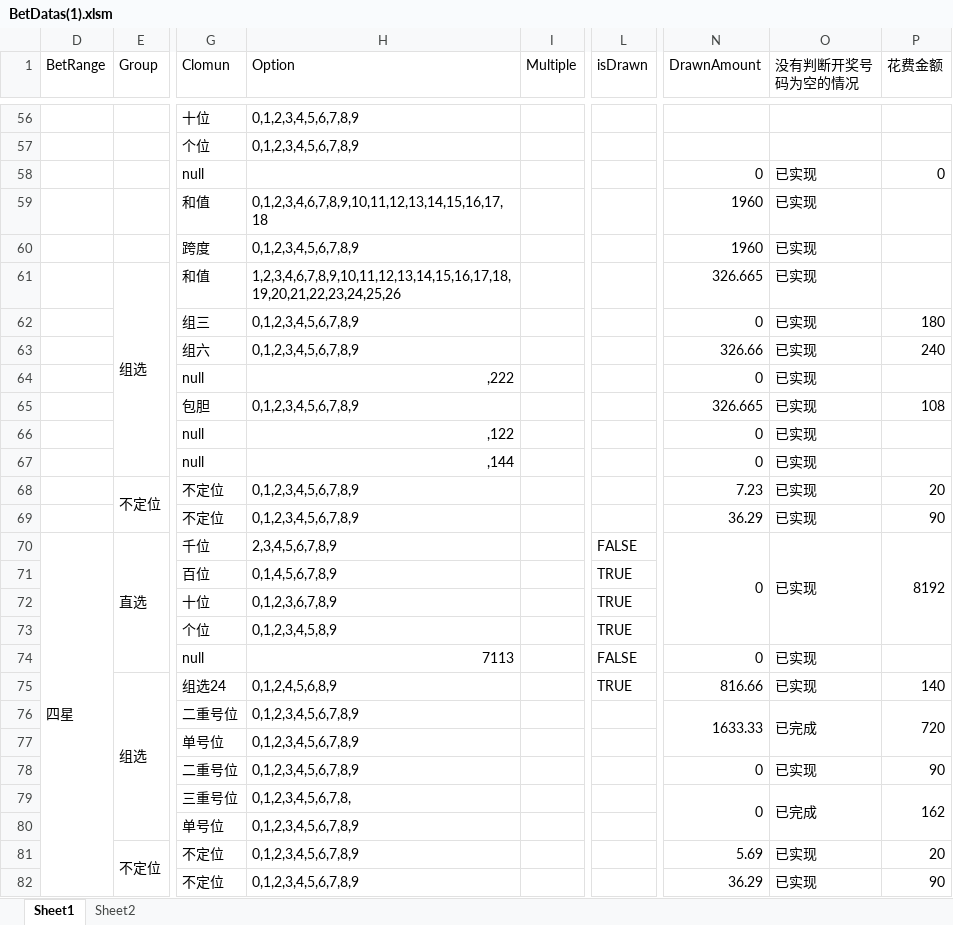
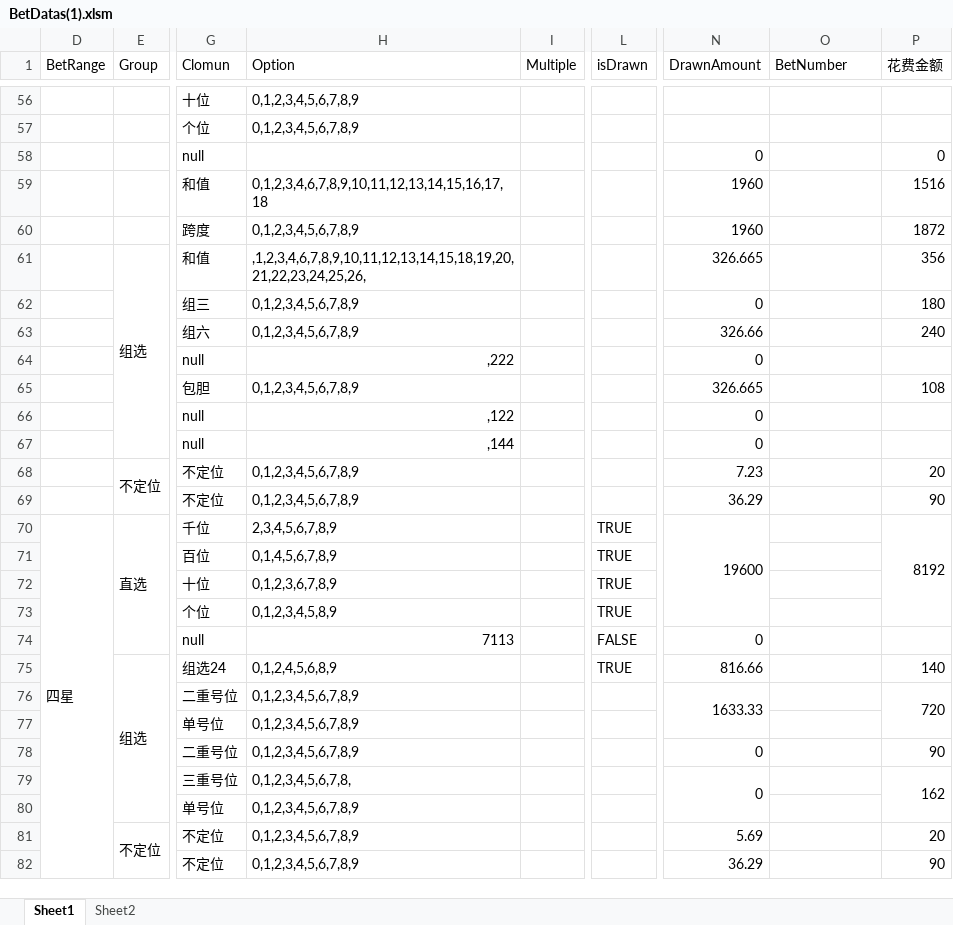
Before and after one commit to ShmilyNan/WorkDocumentOfMe, an Excel workbook: BetDatas(1).xlsm, sheet Sheet1, drawn as a sheet; only a part is shown, gaps mark what is left out; values as stored, in another font and other column widths than the file's, no cell formats; removed rows and columns are numbered as before the commit, all else as after; ↵ is a line break in a cell; the diff covers the shown part only; the diff names each change by its address in the sheet, - before the commit and + after, or states it on an @@ line.

```diff
--- a/BetDatas(1).xlsm (sheet Sheet1)
+++ b/BetDatas(1).xlsm (sheet Sheet1)
-O1: 没有判断开奖号 ↵ 码为空的情况
+O1: BetNumber
-O58:O70 (BetNumber): 已实现
+O58:O70 (BetNumber): (empty)
-P59 (花费金额): (empty)
+P59 (花费金额): 1516
-P60 (花费金额): (empty)
+P60 (花费金额): 1872
-H61 (Option): 1,2,3,4,6,7,8,9,10,11,12,13,14,15,16,17,18,19,20,21,22,23,24,25,26
+H61 (Option): ,1,2,3,4,6,7,8,9,10,11,12,13,14,15,18,19,20,21,22,23,24,25,26,
-P61 (花费金额): (empty)
+P61 (花费金额): 356
-L70 (isDrawn): FALSE
+L70 (isDrawn): TRUE
-N70 (DrawnAmount): 0
+N70 (DrawnAmount): 19600
-O70:O73 merged
-O74:O75 (BetNumber): 已实现
+O74:O75 (BetNumber): (empty)
-O76 (BetNumber): 已完成
+O76 (BetNumber): (empty)
-O76:O77 merged
-O78 (BetNumber): 已实现
+O78 (BetNumber): (empty)
-O79 (BetNumber): 已完成
+O79 (BetNumber): (empty)
-O79:O80 merged
-O81:O82 (BetNumber): 已实现
+O81:O82 (BetNumber): (empty)
```
Also changed, not shown: 2 added rows, 2 removed rows, 143 edited cells and merged cells elsewhere in this sheet, sheet Sheet2, cell formats, formulas that keep their value, 1 other file.
